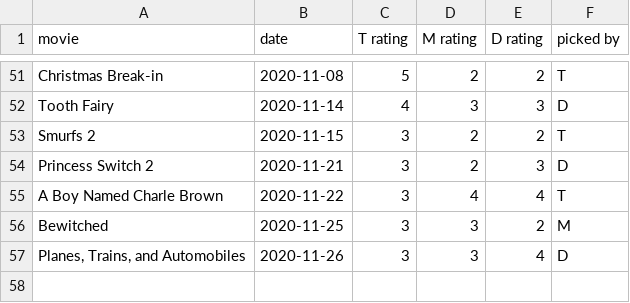
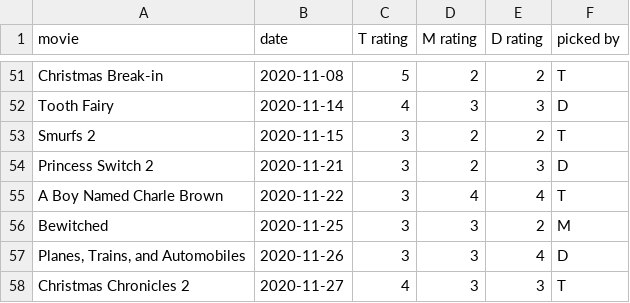
Before and after one commit to cowmatty/movies, a CSV file: movies.csv, drawn as a sheet; only a part is shown, gaps mark what is left out.

Commit message:
Update movies.csv

```diff
--- a/movies.csv
+++ b/movies.csv
@@ -57 +57,2 @@ movie, date, T rating, M rating, D rating, picked by
 "Planes, Trains, and Automobiles", 2020-11-26, 3, 3, 4, D
+"Christmas Chronicles 2", 2020-11-27, 4, 3, 3, T
```
